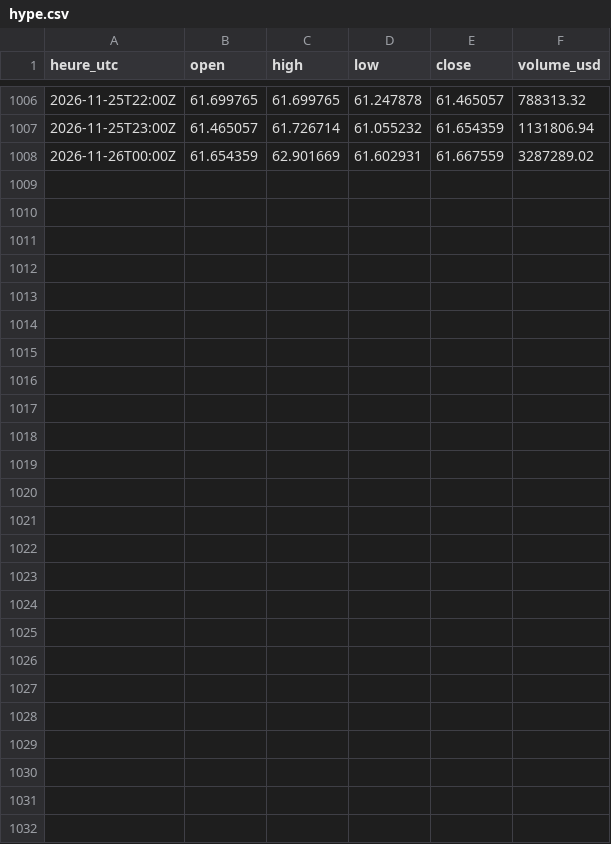
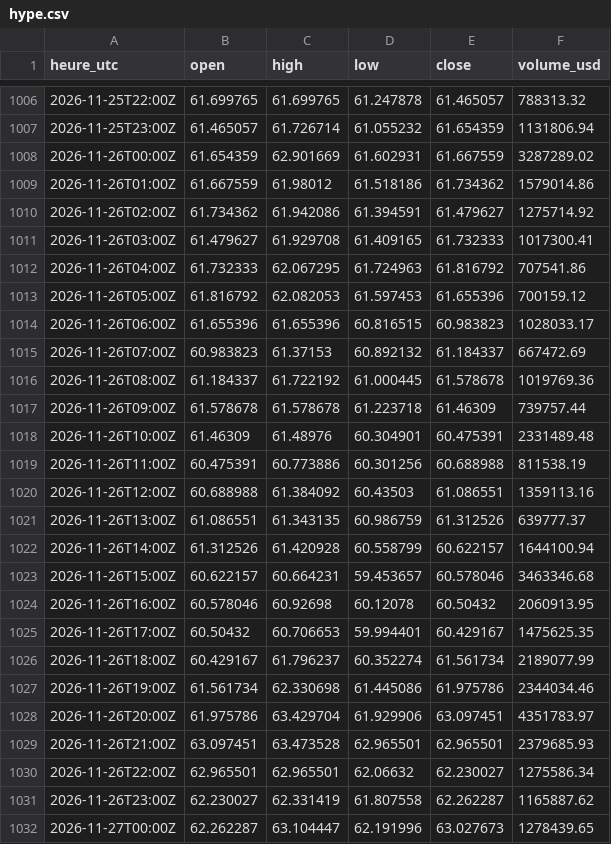
Before and after one commit to Alosoris/Volatilit--labo, a CSV file: donnees/bougies_horaires/hype.csv, drawn as a sheet; only a part is shown, gaps mark what is left out; the diff names each change by its address in the sheet, - before the commit and + after, or states it on an @@ line.

```diff
--- a/donnees/bougies_horaires/hype.csv
+++ b/donnees/bougies_horaires/hype.csv
+row 1009: 2026-11-26T01:00Z | 61.667559 | 61.98012 | 61.518186 | 61.734362 | 1579014.86
+row 1010: 2026-11-26T02:00Z | 61.734362 | 61.942086 | 61.394591 | 61.479627 | 1275714.92
+row 1011: 2026-11-26T03:00Z | 61.479627 | 61.929708 | 61.409165 | 61.732333 | 1017300.41
+row 1012: 2026-11-26T04:00Z | 61.732333 | 62.067295 | 61.724963 | 61.816792 | 707541.86
+row 1013: 2026-11-26T05:00Z | 61.816792 | 62.082053 | 61.597453 | 61.655396 | 700159.12
+row 1014: 2026-11-26T06:00Z | 61.655396 | 61.655396 | 60.816515 | 60.983823 | 1028033.17
+row 1015: 2026-11-26T07:00Z | 60.983823 | 61.37153 | 60.892132 | 61.184337 | 667472.69
+row 1016: 2026-11-26T08:00Z | 61.184337 | 61.722192 | 61.000445 | 61.578678 | 1019769.36
+row 1017: 2026-11-26T09:00Z | 61.578678 | 61.578678 | 61.223718 | 61.46309 | 739757.44
+row 1018: 2026-11-26T10:00Z | 61.46309 | 61.48976 | 60.304901 | 60.475391 | 2331489.48
+row 1019: 2026-11-26T11:00Z | 60.475391 | 60.773886 | 60.301256 | 60.688988 | 811538.19
+row 1020: 2026-11-26T12:00Z | 60.688988 | 61.384092 | 60.43503 | 61.086551 | 1359113.16
+row 1021: 2026-11-26T13:00Z | 61.086551 | 61.343135 | 60.986759 | 61.312526 | 639777.37
+row 1022: 2026-11-26T14:00Z | 61.312526 | 61.420928 | 60.558799 | 60.622157 | 1644100.94
+row 1023: 2026-11-26T15:00Z | 60.622157 | 60.664231 | 59.453657 | 60.578046 | 3463346.68
+row 1024: 2026-11-26T16:00Z | 60.578046 | 60.92698 | 60.12078 | 60.50432 | 2060913.95
+row 1025: 2026-11-26T17:00Z | 60.50432 | 60.706653 | 59.994401 | 60.429167 | 1475625.35
+row 1026: 2026-11-26T18:00Z | 60.429167 | 61.796237 | 60.352274 | 61.561734 | 2189077.99
+row 1027: 2026-11-26T19:00Z | 61.561734 | 62.330698 | 61.445086 | 61.975786 | 2344034.46
+row 1028: 2026-11-26T20:00Z | 61.975786 | 63.429704 | 61.929906 | 63.097451 | 4351783.97
+row 1029: 2026-11-26T21:00Z | 63.097451 | 63.473528 | 62.965501 | 62.965501 | 2379685.93
+row 1030: 2026-11-26T22:00Z | 62.965501 | 62.965501 | 62.06632 | 62.230027 | 1275586.34
+row 1031: 2026-11-26T23:00Z | 62.230027 | 62.331419 | 61.807558 | 62.262287 | 1165887.62
+row 1032: 2026-11-27T00:00Z | 62.262287 | 63.104447 | 62.191996 | 63.027673 | 1278439.65
```
Also changed, not shown: donnees/bougies_horaires/eth.csv, donnees/bougies_horaires/qqq.csv, 23 other files.
